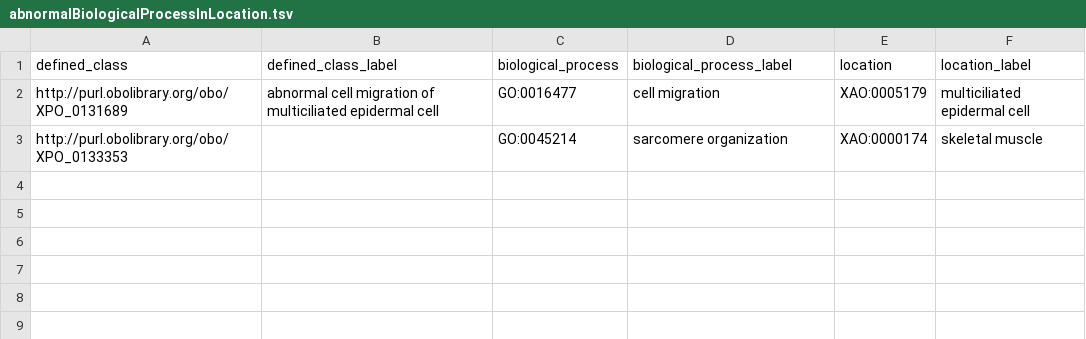
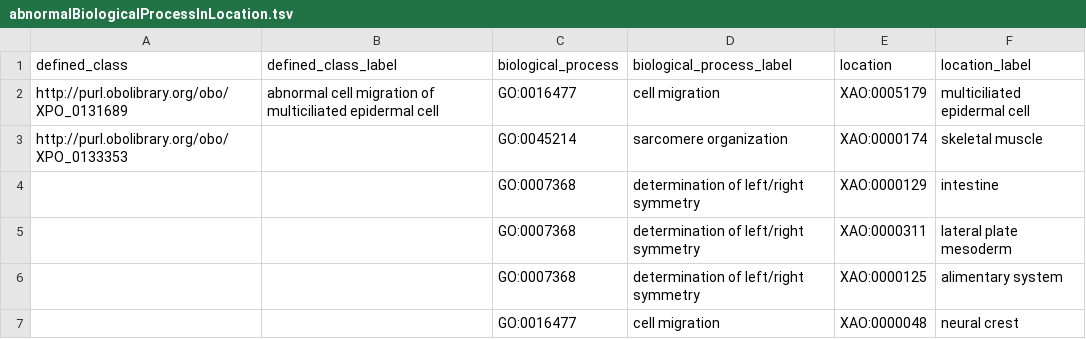
Before and after one commit to obophenotype/xenopus-phenotype-ontology, a TSV file: src/patterns/data/manual/abnormalBiologicalProcessInLocation.tsv, drawn as a sheet.

```diff
--- a/src/patterns/data/manual/abnormalBiologicalProcessInLocation.tsv
+++ b/src/patterns/data/manual/abnormalBiologicalProcessInLocation.tsv
@@ -3 +3,5 @@ http://purl.obolibrary.org/obo/XPO_0131689	abnormal cell migration of multicilia
 http://purl.obolibrary.org/obo/XPO_0133353		GO:0045214	sarcomere organization	XAO:0000174	skeletal muscle
+		GO:0007368	determination of left/right symmetry	XAO:0000129	intestine
+		GO:0007368	determination of left/right symmetry	XAO:0000311	lateral plate mesoderm
+		GO:0007368	determination of left/right symmetry	XAO:0000125	alimentary system
+		GO:0016477	cell migration	XAO:0000048	neural crest
```
Also changed, not shown: src/patterns/data/manual/abnormalAbsenceOfBiologicalProcessInLocation.tsv, src/patterns/data/manual/abnormalBiologicalProcess.tsv, 6 other files.
